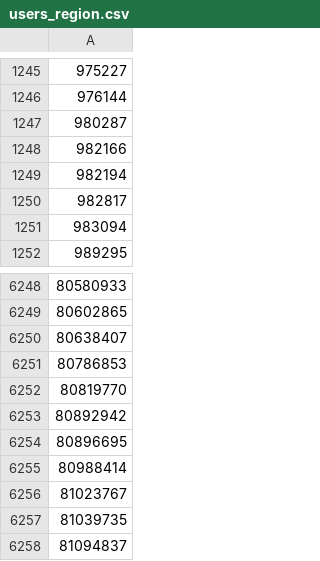
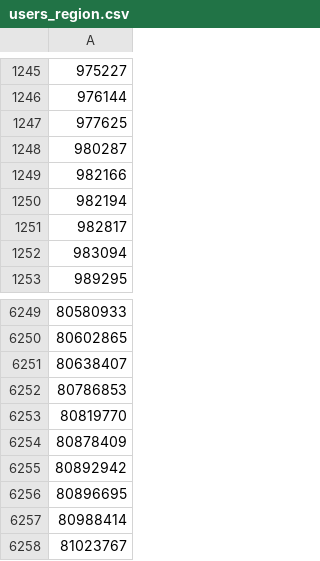
Before and after one commit to IYunet/network_analysis, a CSV file: 1 lab/users_region.csv, drawn as a sheet; only a part is shown, gaps mark what is left out; the shorter side is filled out with more unchanged rows; the diff names each change by its address in the sheet, - before the commit and + after, or states it on an @@ line.

Commit message:
data for 1 lab # 5

```diff
--- a/1 lab/users_region.csv
+++ b/1 lab/users_region.csv
+row 1247: 977625
+row 6254: 80878409
```
Also changed, not shown: 3 other files.
